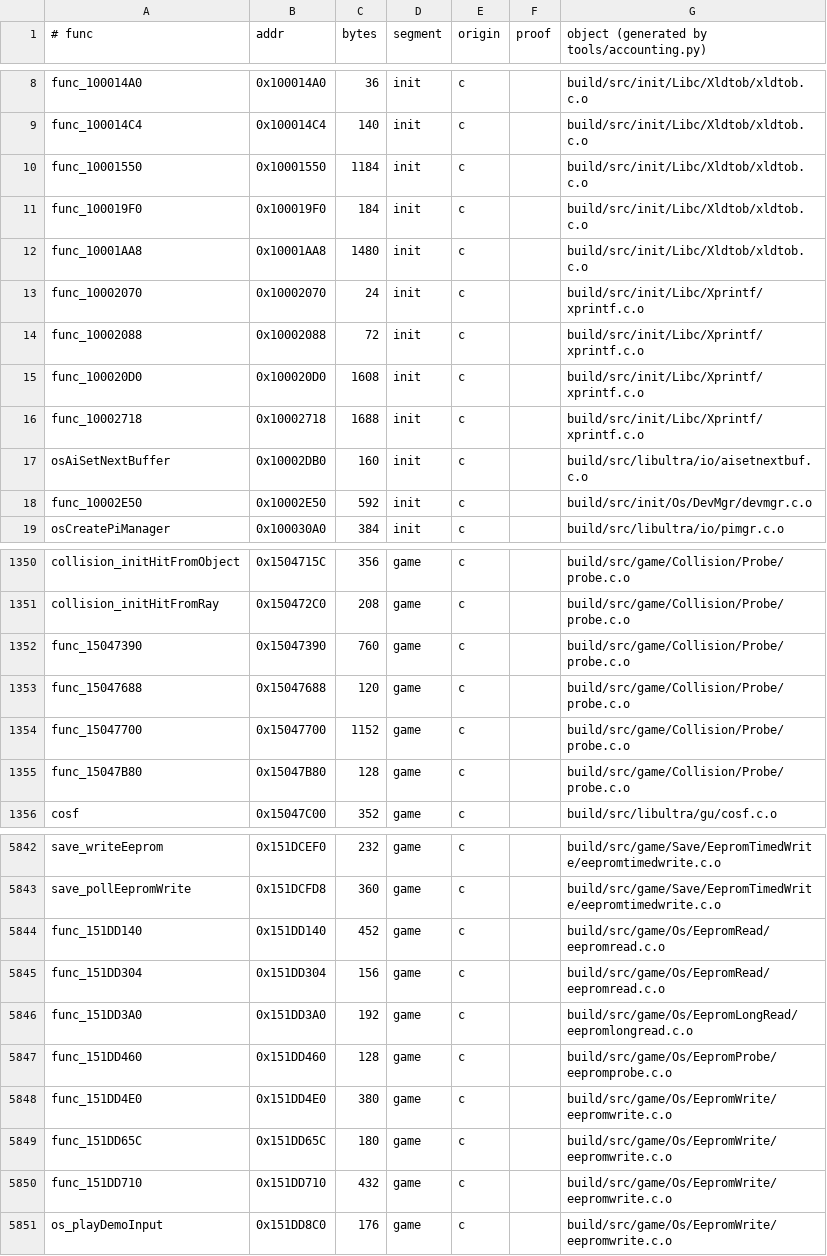
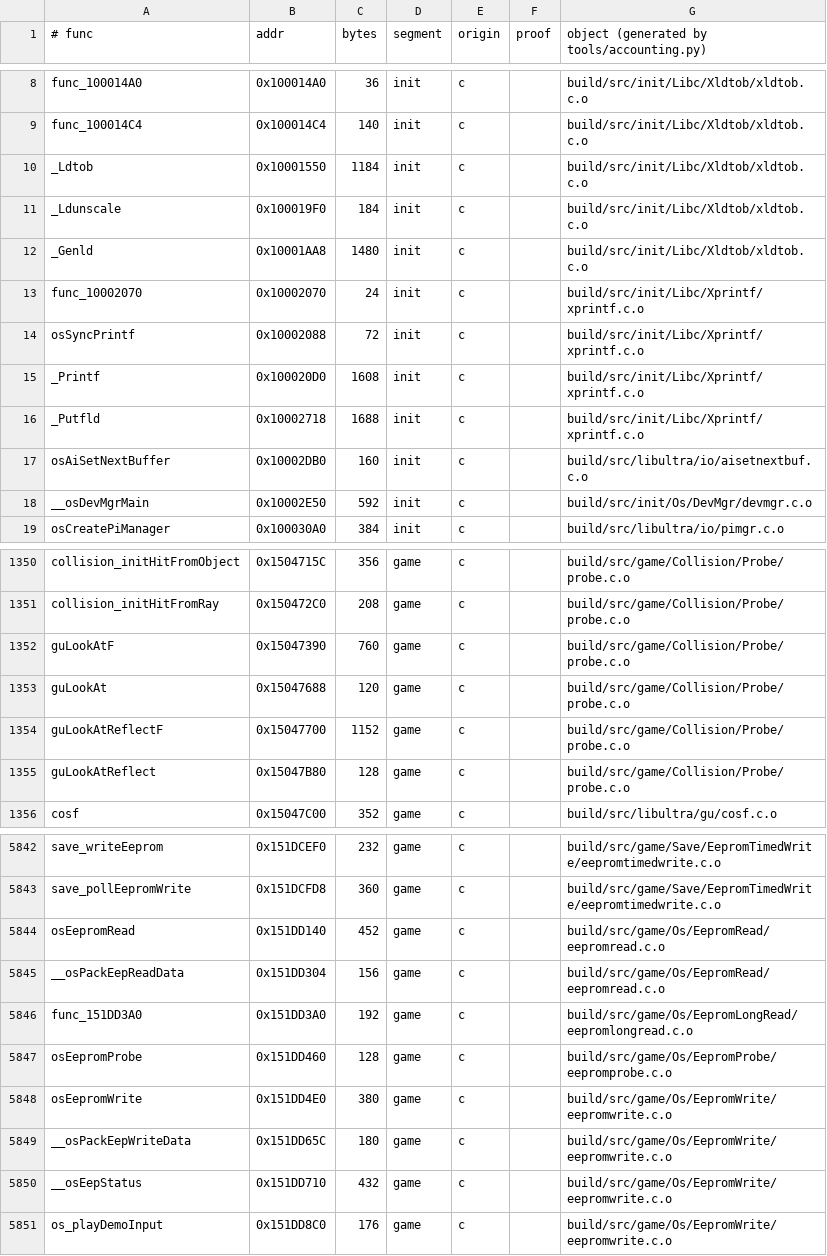
Before and after one commit to sholdee/conker-decomp, a TSV file: tools/accounting.tsv, drawn as a sheet; only a part is shown, gaps mark what is left out; the diff covers the shown part only.

```diff
--- a/tools/accounting.tsv
+++ b/tools/accounting.tsv
@@ -9,11 +9,11 @@ func_100014A0	0x100014A0	36	init	c		build/src/init/Libc/Xldtob/xldtob.c.o
 func_100014C4	0x100014C4	140	init	c		build/src/init/Libc/Xldtob/xldtob.c.o
-func_10001550	0x10001550	1184	init	c		build/src/init/Libc/Xldtob/xldtob.c.o
-func_100019F0	0x100019F0	184	init	c		build/src/init/Libc/Xldtob/xldtob.c.o
-func_10001AA8	0x10001AA8	1480	init	c		build/src/init/Libc/Xldtob/xldtob.c.o
+_Ldtob	0x10001550	1184	init	c		build/src/init/Libc/Xldtob/xldtob.c.o
+_Ldunscale	0x100019F0	184	init	c		build/src/init/Libc/Xldtob/xldtob.c.o
+_Genld	0x10001AA8	1480	init	c		build/src/init/Libc/Xldtob/xldtob.c.o
 func_10002070	0x10002070	24	init	c		build/src/init/Libc/Xprintf/xprintf.c.o
-func_10002088	0x10002088	72	init	c		build/src/init/Libc/Xprintf/xprintf.c.o
-func_100020D0	0x100020D0	1608	init	c		build/src/init/Libc/Xprintf/xprintf.c.o
-func_10002718	0x10002718	1688	init	c		build/src/init/Libc/Xprintf/xprintf.c.o
+osSyncPrintf	0x10002088	72	init	c		build/src/init/Libc/Xprintf/xprintf.c.o
+_Printf	0x100020D0	1608	init	c		build/src/init/Libc/Xprintf/xprintf.c.o
+_Putfld	0x10002718	1688	init	c		build/src/init/Libc/Xprintf/xprintf.c.o
 osAiSetNextBuffer	0x10002DB0	160	init	c		build/src/libultra/io/aisetnextbuf.c.o
-func_10002E50	0x10002E50	592	init	c		build/src/init/Os/DevMgr/devmgr.c.o
+__osDevMgrMain	0x10002E50	592	init	c		build/src/init/Os/DevMgr/devmgr.c.o
 osCreatePiManager	0x100030A0	384	init	c		build/src/libultra/io/pimgr.c.o
@@ -1351,6 +1351,6 @@ collision_initHitFromObject	0x1504715C	356	game	c		build/src/game/Collision/Prob
 collision_initHitFromRay	0x150472C0	208	game	c		build/src/game/Collision/Probe/probe.c.o
-func_15047390	0x15047390	760	game	c		build/src/game/Collision/Probe/probe.c.o
-func_15047688	0x15047688	120	game	c		build/src/game/Collision/Probe/probe.c.o
-func_15047700	0x15047700	1152	game	c		build/src/game/Collision/Probe/probe.c.o
-func_15047B80	0x15047B80	128	game	c		build/src/game/Collision/Probe/probe.c.o
+guLookAtF	0x15047390	760	game	c		build/src/game/Collision/Probe/probe.c.o
+guLookAt	0x15047688	120	game	c		build/src/game/Collision/Probe/probe.c.o
+guLookAtReflectF	0x15047700	1152	game	c		build/src/game/Collision/Probe/probe.c.o
+guLookAtReflect	0x15047B80	128	game	c		build/src/game/Collision/Probe/probe.c.o
 cosf	0x15047C00	352	game	c		build/src/libultra/gu/cosf.c.o
@@ -5843,9 +5843,9 @@ save_writeEeprom	0x151DCEF0	232	game	c		build/src/game/Save/EepromTimedWrite/eep
 save_pollEepromWrite	0x151DCFD8	360	game	c		build/src/game/Save/EepromTimedWrite/eepromtimedwrite.c.o
-func_151DD140	0x151DD140	452	game	c		build/src/game/Os/EepromRead/eepromread.c.o
-func_151DD304	0x151DD304	156	game	c		build/src/game/Os/EepromRead/eepromread.c.o
+osEepromRead	0x151DD140	452	game	c		build/src/game/Os/EepromRead/eepromread.c.o
+__osPackEepReadData	0x151DD304	156	game	c		build/src/game/Os/EepromRead/eepromread.c.o
 func_151DD3A0	0x151DD3A0	192	game	c		build/src/game/Os/EepromLongRead/eepromlongread.c.o
-func_151DD460	0x151DD460	128	game	c		build/src/game/Os/EepromProbe/eepromprobe.c.o
-func_151DD4E0	0x151DD4E0	380	game	c		build/src/game/Os/EepromWrite/eepromwrite.c.o
-func_151DD65C	0x151DD65C	180	game	c		build/src/game/Os/EepromWrite/eepromwrite.c.o
-func_151DD710	0x151DD710	432	game	c		build/src/game/Os/EepromWrite/eepromwrite.c.o
+osEepromProbe	0x151DD460	128	game	c		build/src/game/Os/EepromProbe/eepromprobe.c.o
+osEepromWrite	0x151DD4E0	380	game	c		build/src/game/Os/EepromWrite/eepromwrite.c.o
+__osPackEepWriteData	0x151DD65C	180	game	c		build/src/game/Os/EepromWrite/eepromwrite.c.o
+__osEepStatus	0x151DD710	432	game	c		build/src/game/Os/EepromWrite/eepromwrite.c.o
 os_playDemoInput	0x151DD8C0	176	game	c		build/src/game/Os/EepromWrite/eepromwrite.c.o
```
Also changed, not shown: 25 edited cells elsewhere in this file, 58 other files.
